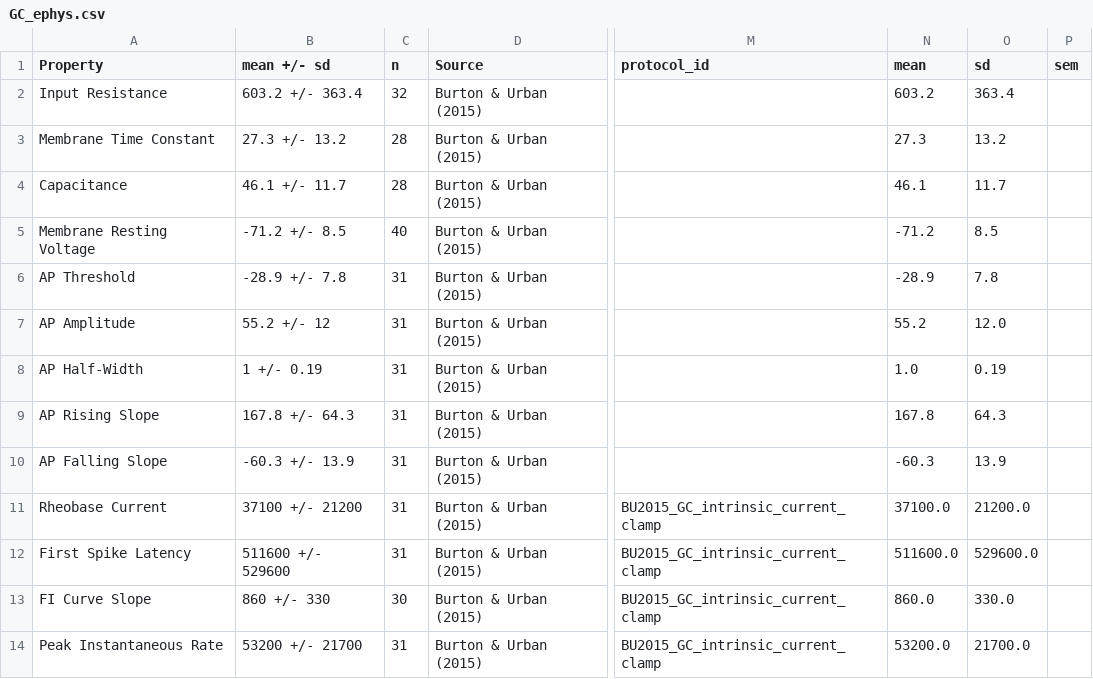
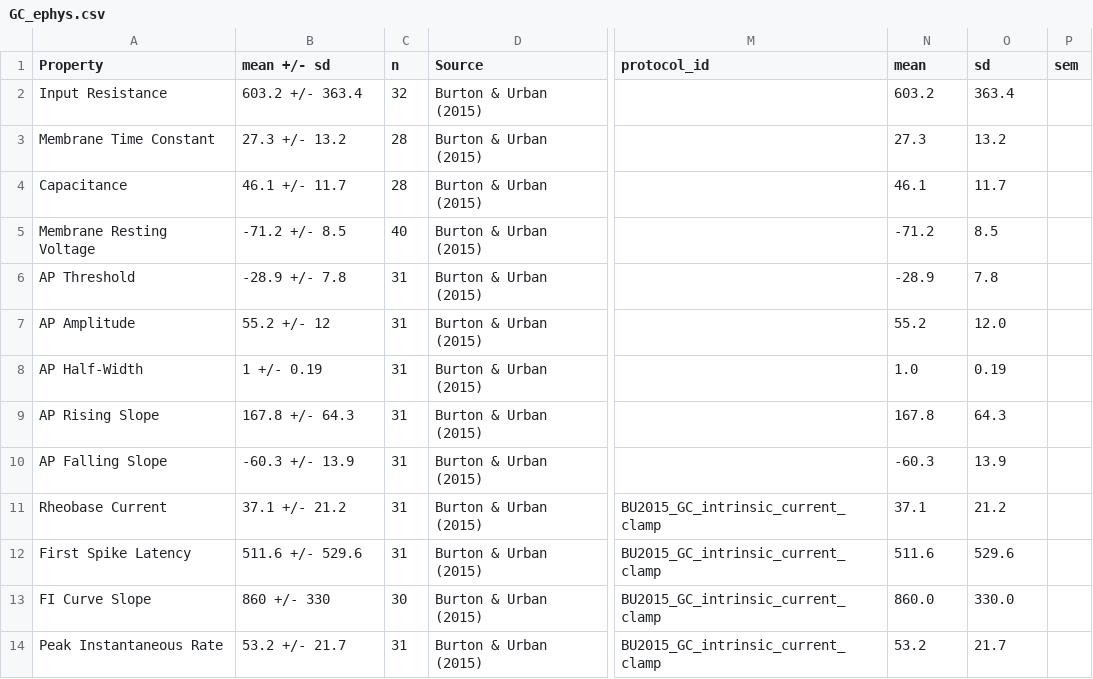
Before and after one commit to MrBreadWater/OlfactoryBulb, a CSV file: research_context/GC_ephys.csv, drawn as a sheet; only a part is shown, gaps mark what is left out; the diff names each change by its address in the sheet, - before the commit and + after, or states it on an @@ line.

```diff
--- a/research_context/GC_ephys.csv
+++ b/research_context/GC_ephys.csv
-B11 (mean +/- sd): 37100 +/- 21200
+B11 (mean +/- sd): 37.1 +/- 21.2
-N11 (mean): 37100.0
+N11 (mean): 37.1
-O11 (sd): 21200.0
+O11 (sd): 21.2
-B12 (mean +/- sd): 511600 +/- 529600
+B12 (mean +/- sd): 511.6 +/- 529.6
-N12 (mean): 511600.0
+N12 (mean): 511.6
-O12 (sd): 529600.0
+O12 (sd): 529.6
-B14 (mean +/- sd): 53200 +/- 21700
+B14 (mean +/- sd): 53.2 +/- 21.7
-N14 (mean): 53200.0
+N14 (mean): 53.2
-O14 (sd): 21700.0
+O14 (sd): 21.7
```
Also changed, not shown: research_context/GC_sGC_dGC_ephys.csv, 6 other files.
